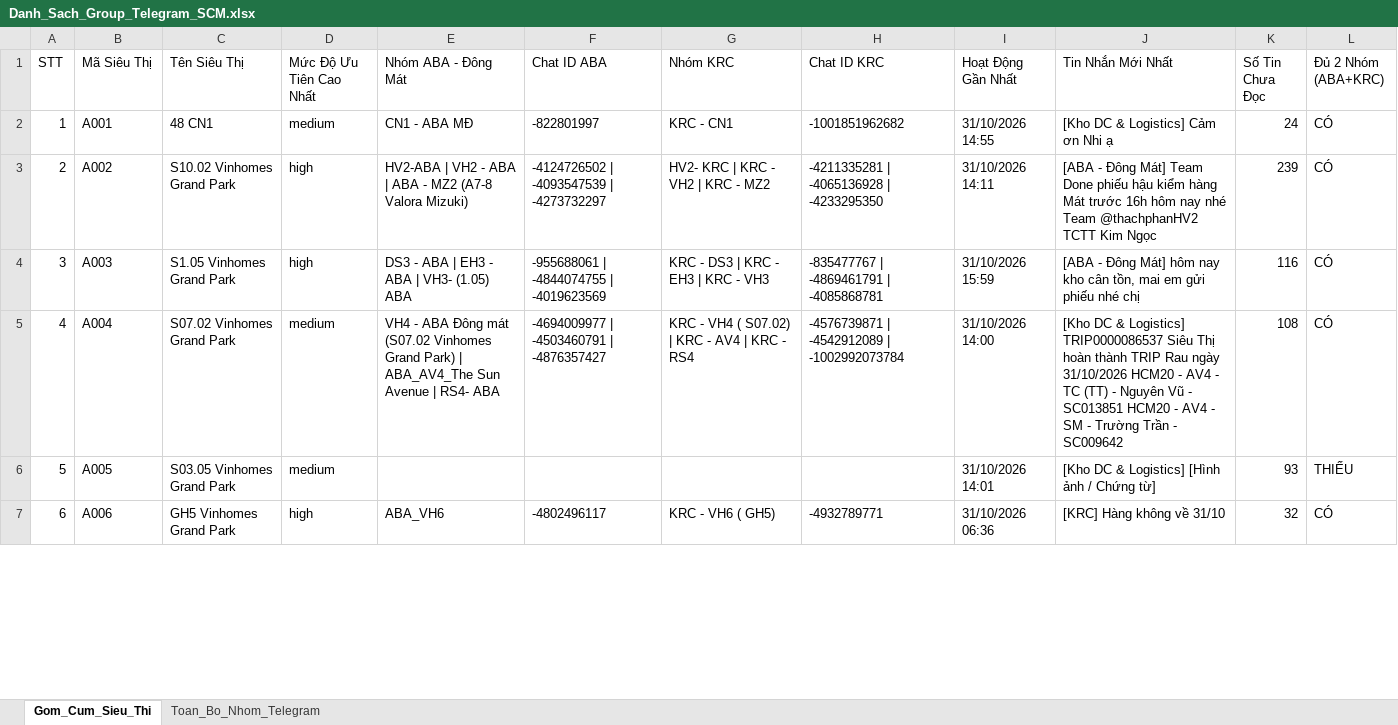
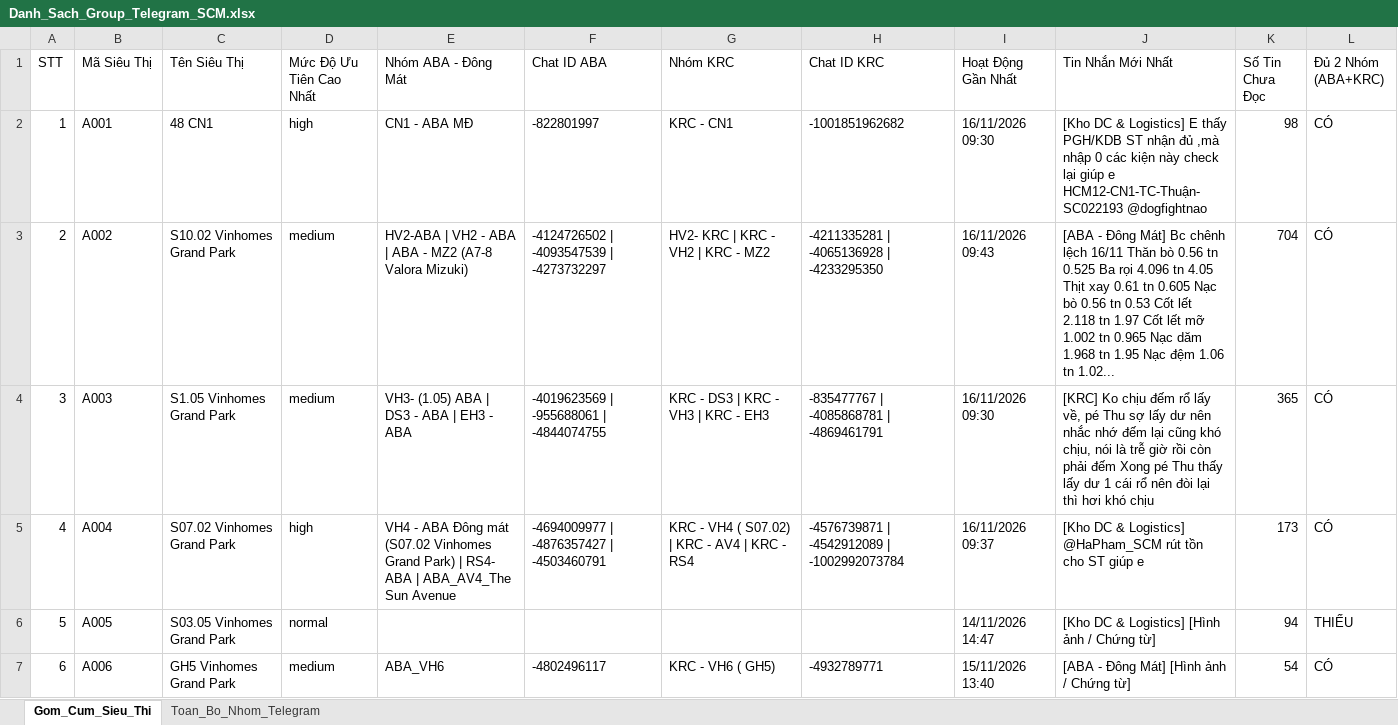
Before and after one commit to aresphamha/Doi_Soat_Dong_Mat, an Excel workbook: Danh_Sach_Group_Telegram_SCM.xlsx, sheet Gom_Cum_Sieu_Thi, drawn as a sheet; only a part is shown; values as stored, in another font and other column widths than the file's, no borders; the diff covers the shown part only; the diff names each change by its address in the sheet, - before the commit and + after, or states it on an @@ line.

```diff
--- a/Danh_Sach_Group_Telegram_SCM.xlsx (sheet Gom_Cum_Sieu_Thi)
+++ b/Danh_Sach_Group_Telegram_SCM.xlsx (sheet Gom_Cum_Sieu_Thi)
-D2 (Mức Độ Ưu Tiên Cao Nhất): medium
+D2 (Mức Độ Ưu Tiên Cao Nhất): high
-I2 (Hoạt Động Gần Nhất): 31/10/2026 14:55
+I2 (Hoạt Động Gần Nhất): 16/11/2026 09:30
-J2 (Tin Nhắn Mới Nhất): …& Logistics] Cảm ơn Nhi ạ
+J2 (Tin Nhắn Mới Nhất): …& Logistics] E thấy PGH/KDB ST nhận đủ ,mà nhập 0 các kiện này check lại giúp e HCM12-CN1-TC-Thuận-SC022193 @dogfightnao
-K2 (Số Tin Chưa Đọc): 24
+K2 (Số Tin Chưa Đọc): 98
-D3:D4 (Mức Độ Ưu Tiên Cao Nhất): high
+D3:D4 (Mức Độ Ưu Tiên Cao Nhất): medium
-I3 (Hoạt Động Gần Nhất): 31/10/2026 14:11
+I3 (Hoạt Động Gần Nhất): 16/11/2026 09:43
-J3 (Tin Nhắn Mới Nhất): …Đông Mát] Team Done phiếu hậu kiểm hàng Mát trước 16h hôm nay nhé Team @thachphanHV2 TCTT Kim Ngọc
+J3 (Tin Nhắn Mới Nhất): …Đông Mát] Bc chênh lệch 16/11 Thăn bò 0.56 tn 0.525 Ba rọi 4.096 tn 4.05 Thịt xay 0.61 tn 0.605 Nạc bò 0.56 tn 0.53 Cốt lết 2.118 tn 1.97 Cốt lết mỡ 1.002 tn 0.965 Nạc dăm 1.968 tn 1.95 Nạc đệm 1.06 tn 1.02...
-K3 (Số Tin Chưa Đọc): 239
+K3 (Số Tin Chưa Đọc): 704
-E4 (Nhóm ABA - Đông Mát): DS3 - ABA | EH3 - ABA | VH3- (1.05) ABA
+E4 (Nhóm ABA - Đông Mát): VH3- (1.05) ABA | DS3 - ABA | EH3 - ABA
-F4 (Chat ID ABA): -955688061 | -4844074755 | -4019623569
+F4 (Chat ID ABA): -4019623569 | -955688061 | -4844074755
-G4 (Nhóm KRC): KRC - DS3 | KRC - EH3 | KRC - VH3
+G4 (Nhóm KRC): KRC - DS3 | KRC - VH3 | KRC - EH3
-H4 (Chat ID KRC): -835477767 | -4869461791 | -4085868781
+H4 (Chat ID KRC): -835477767 | -4085868781 | -4869461791
-I4 (Hoạt Động Gần Nhất): 31/10/2026 15:59
+I4 (Hoạt Động Gần Nhất): 16/11/2026 09:30
-J4 (Tin Nhắn Mới Nhất): [ABA - Đông Mát] hôm nay kho cân tồn, mai em gửi phiếu nhé chị
+J4 (Tin Nhắn Mới Nhất): [KRC] Ko chịu đếm rổ lấy về, pé Thu sợ lấy dư nên nhắc nhớ đếm lại cũng khó chịu, nói là trễ giờ rồi còn phải đếm Xong pé Thu thấy lấy dư 1 cái rổ nên đòi lại thì hơi khó chịu
-K4 (Số Tin Chưa Đọc): 116
+K4 (Số Tin Chưa Đọc): 365
-D5 (Mức Độ Ưu Tiên Cao Nhất): medium
+D5 (Mức Độ Ưu Tiên Cao Nhất): high
-E5 (Nhóm ABA - Đông Mát): …Park) | ABA_AV4_The Sun Avenue | RS4- ABA
+E5 (Nhóm ABA - Đông Mát): …Park) | RS4- ABA | ABA_AV4_The Sun Avenue
-F5 (Chat ID ABA): -4694009977 | -4503460791 | -4876357427
+F5 (Chat ID ABA): -4694009977 | -4876357427 | -4503460791
-I5 (Hoạt Động Gần Nhất): 31/10/2026 14:00
+I5 (Hoạt Động Gần Nhất): 16/11/2026 09:37
-J5 (Tin Nhắn Mới Nhất): …& Logistics] TRIP0000086537 Siêu Thị hoàn thành TRIP Rau ngày 31/10/2026 HCM20 - AV4 - TC (TT) - Nguyên Vũ - SC013851 HCM20 - AV4 - SM - Trường Trần - SC009642
+J5 (Tin Nhắn Mới Nhất): …& Logistics] @HaPham_SCM rút tồn cho ST giúp e
-K5 (Số Tin Chưa Đọc): 108
+K5 (Số Tin Chưa Đọc): 173
-D6 (Mức Độ Ưu Tiên Cao Nhất): medium
+D6 (Mức Độ Ưu Tiên Cao Nhất): normal
-I6 (Hoạt Động Gần Nhất): 31/10/2026 14:01
+I6 (Hoạt Động Gần Nhất): 14/11/2026 14:47
-K6 (Số Tin Chưa Đọc): 93
+K6 (Số Tin Chưa Đọc): 94
-D7 (Mức Độ Ưu Tiên Cao Nhất): high
+D7 (Mức Độ Ưu Tiên Cao Nhất): medium
-I7 (Hoạt Động Gần Nhất): 31/10/2026 06:36
+I7 (Hoạt Động Gần Nhất): 15/11/2026 13:40
-J7 (Tin Nhắn Mới Nhất): [KRC] Hàng không về 31/10
+J7 (Tin Nhắn Mới Nhất): [ABA - Đông Mát] [Hình ảnh / Chứng từ]
-K7 (Số Tin Chưa Đọc): 32
+K7 (Số Tin Chưa Đọc): 54
```
Also changed, not shown: 4 added rows, 801 edited cells and row numbers in column A elsewhere in this sheet, sheet Toan_Bo_Nhom_Telegram, 2 other files.
